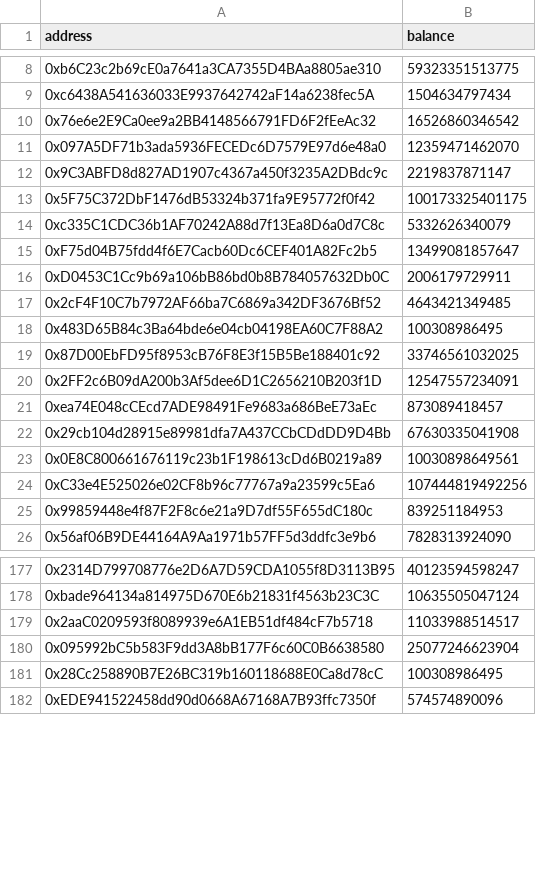
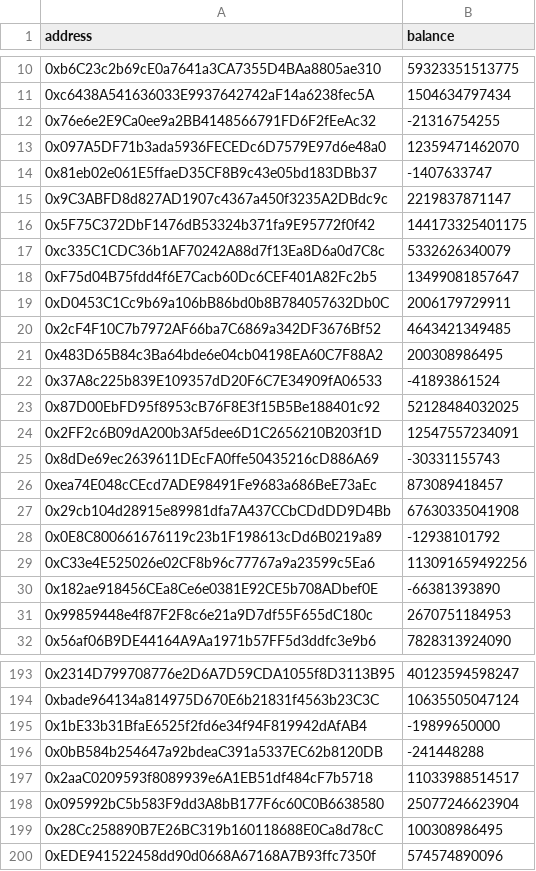
Before and after one commit to mathisbeauty/snapshot-scraper, a CSV file: cache/agi_stake/3.csv, drawn as a sheet; only a part is shown, gaps mark what is left out; addresses are those after the commit; the diff covers the shown part only; the diff names each change by its address in the sheet, - before the commit and + after, or states it on an @@ line.

```diff
--- a/cache/agi_stake/3.csv
+++ b/cache/agi_stake/3.csv
-B12 (balance): 16526860346542
+B12 (balance): -21316754255
+row 14: 0x81eb02e061E5ffaeD35CF8B9c43e05bd183DBb37 | -1407633747
-B16 (balance): 100173325401175
+B16 (balance): 144173325401175
-B21 (balance): 100308986495
+B21 (balance): 200308986495
+row 22: 0x37A8c225b839E109357dD20F6C7E34909fA06533 | -41893861524
-B23 (balance): 33746561032025
+B23 (balance): 52128484032025
+row 25: 0x8dDe69ec2639611DEcFA0ffe50435216cD886A69 | -30331155743
-B28 (balance): 10030898649561
+B28 (balance): -12938101792
-B29 (balance): 107444819492256
+B29 (balance): 113091659492256
+row 30: 0x182ae918456CEa8Ce6e0381E92CE5b708ADbef0E | -66381393890
-B31 (balance): 839251184953
+B31 (balance): 2670751184953
+row 195: 0x1bE33b31BfaE6525f2fd6e34f94F819942dAfAB4 | -19899650000
+row 196: 0x0bB584b254647a92bdeaC391a5337EC62b8120DB | -241448288
```
Also changed, not shown: 19 added rows and 30 edited cells elsewhere in this file, cache/agi_stake/2.csv, cache/agi_stake/4.csv, 12 other files.
